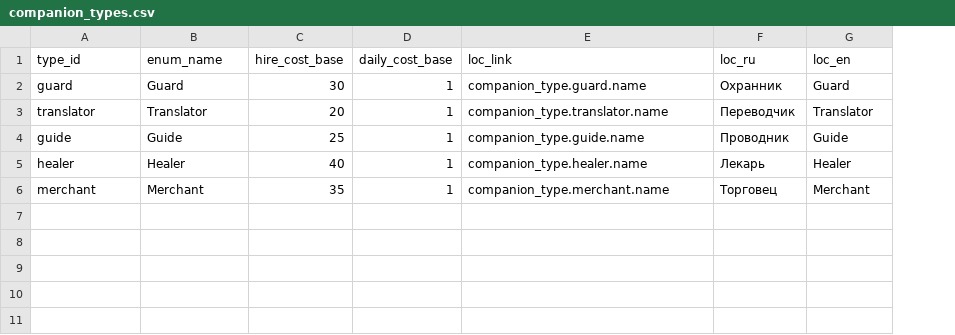
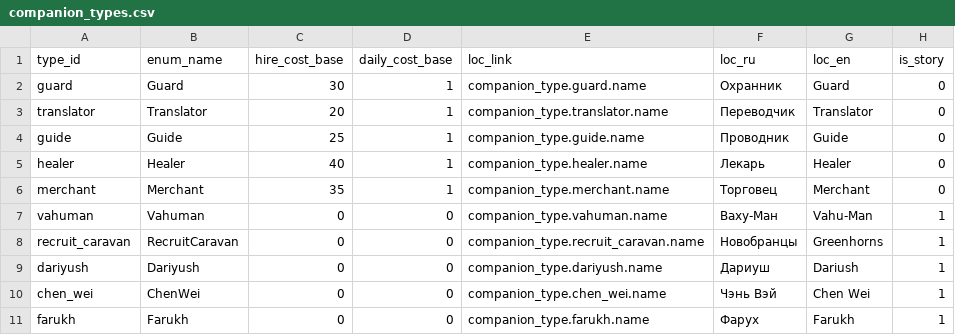
Before and after one commit to D9eka/SilkPathJourney, a CSV file: Assets/Internal/Data/__source_csv/companion_types.csv, drawn as a sheet; the diff names each change by its address in the sheet, - before the commit and + after, or states it on an @@ line.

Commit message:
Сюжетные спутники и повозки в исходах событий
- Добавлены исходы add_cart/remove_cart/remove_companion для сюжетных наград
- Спутники с флагом IsStory обходят лимит каравана и скрыты из найма в таверне
- Введён лимит дополнительных повозок MaxExtraCarts в балансе
- Импорт companion_types читает колонку is_story, добавлены именные спутники

```diff
--- a/Assets/Internal/Data/__source_csv/companion_types.csv
+++ b/Assets/Internal/Data/__source_csv/companion_types.csv
+column H (is_story), rows 2-6: all 0
+row 7: vahuman | Vahuman | 0 | 0 | companion_type.vahuman.name | Ваху-Ман | Vahu-Man | 1
+row 8: recruit_caravan | RecruitCaravan | 0 | 0 | companion_type.recruit_caravan.name | Новобранцы | Greenhorns | 1
+row 9: dariyush | Dariyush | 0 | 0 | companion_type.dariyush.name | Дариуш | Dariush | 1
+row 10: chen_wei | ChenWei | 0 | 0 | companion_type.chen_wei.name | Чэнь Вэй | Chen Wei | 1
+row 11: farukh | Farukh | 0 | 0 | companion_type.farukh.name | Фарух | Farukh | 1
```
Also changed, not shown: Assets/Internal/Data/__source_csv/companion_bonuses.csv, Assets/Internal/Data/__source_csv/event_choice_outcome_types.csv, 31 other files.
